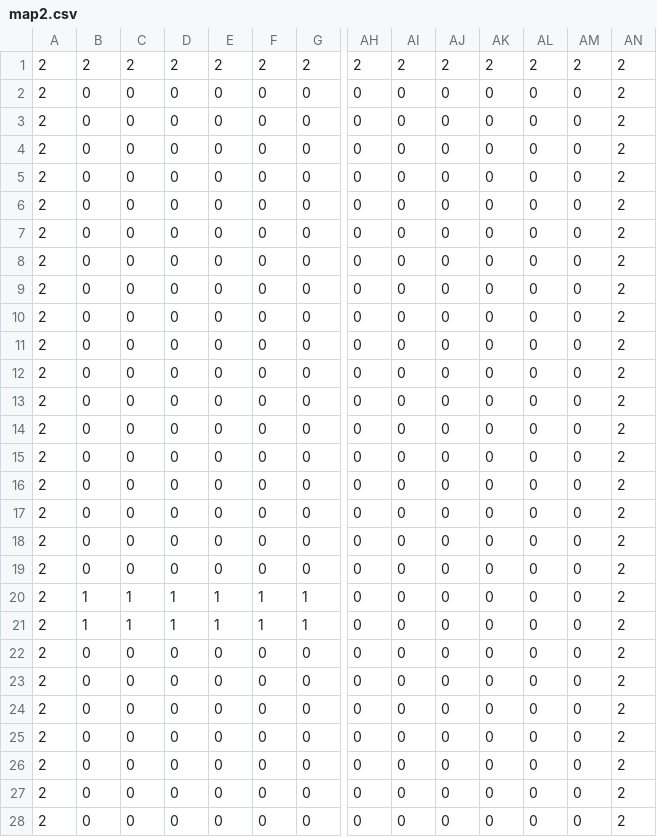
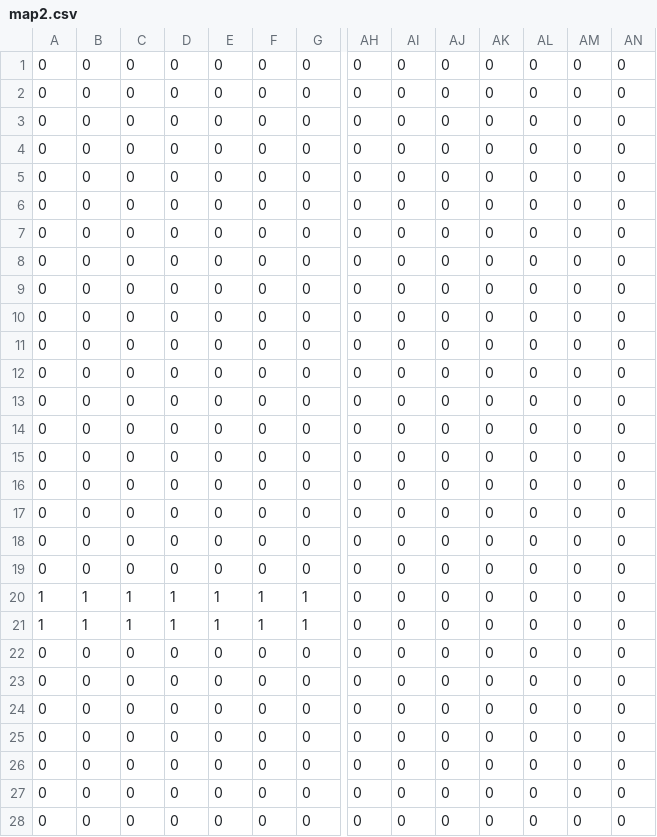
Before and after one commit to OKUBO-0/10Days, a CSV file: DirectXGame/Resources/map2.csv, drawn as a sheet; only a part is shown, gaps mark what is left out; removed rows and columns are numbered as before the commit, all else as after; rows hold the shown columns only; the diff covers the shown part only; the diff names each change by its address in the sheet, - before the commit and + after, or states it on an @@ line.

```diff
--- a/DirectXGame/Resources/map2.csv
+++ b/DirectXGame/Resources/map2.csv
-row 1: 2 | 2 | 2 | 2 | 2 | 2 | 2 | 2 | 2 | 2 | 2 | 2 | 2 | 2
-A1:A10: 2
+A1:A10: 0
-AN1:AN10: 2
+AN1:AN10: 0
+row 11: 0 | 0 | 0 | 0 | 0 | 0 | 0 | 0 | 0 | 0 | 0 | 0 | 0 | 0
-A12:A19: 2
+A12:A19: 0
-AN12:AN28: 2
+AN12:AN28: 0
-A20:A21: 2
+A20:A21: 1
-A22:A28: 2
+A22:A28: 0
```
Also changed, not shown: 39 edited cells elsewhere in this file, DirectXGame/Resources/map3.csv, 12 other files.
